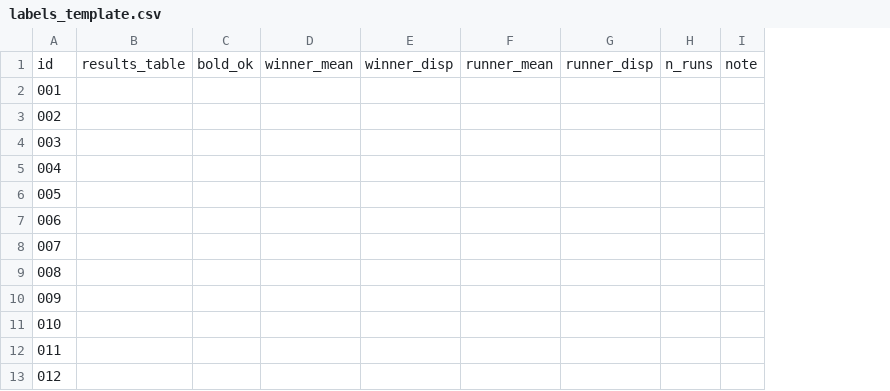
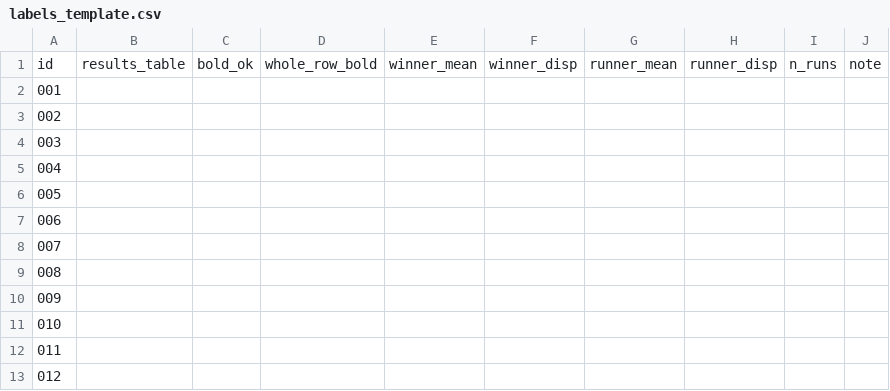
Before and after one commit to Thanh-Van-2001/iclr2027, a CSV file: audits/swevo_human/labels_template.csv, drawn as a sheet; only a part is shown; the diff names each change by its address in the sheet, - before the commit and + after, or states it on an @@ line.

```diff
--- a/audits/swevo_human/labels_template.csv
+++ b/audits/swevo_human/labels_template.csv
+column D, row 1: whole_row_bold
```
Also changed, not shown: audits/swevo_human_rows/labels_template.csv, 23 other files.
